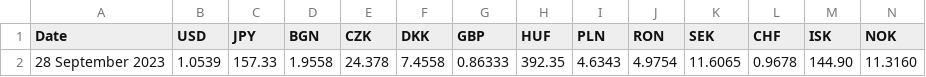
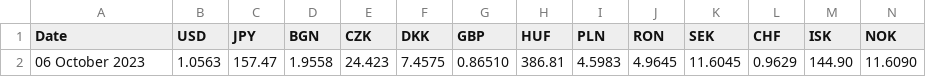
Before and after one commit to alexprengere/currencyconverter, a CSV file: currency_converter/eurofxref.csv, drawn as a sheet; only a part is shown; removed rows and columns are numbered as before the commit, all else as after; rows hold the shown columns only; the diff names each change by its address in the sheet, - before the commit and + after, or states it on an @@ line.

Commit message:
Update data

```diff
--- a/currency_converter/eurofxref.csv
+++ b/currency_converter/eurofxref.csv
-row 2: 28 September 2023 | 1.0539 | 157.33 | 1.9558 | 24.378 | 7.4558 | 0.86333 | 392.35 | 4.6343 | 4.9754 | 11.6065 | 0.9678 | 144.90 | 11.3160
+row 2: 06 October 2023 | 1.0563 | 157.47 | 1.9558 | 24.423 | 7.4575 | 0.86510 | 386.81 | 4.5983 | 4.9645 | 11.6045 | 0.9629 | 144.90 | 11.6090
```
Also changed, not shown: 1 other file.
